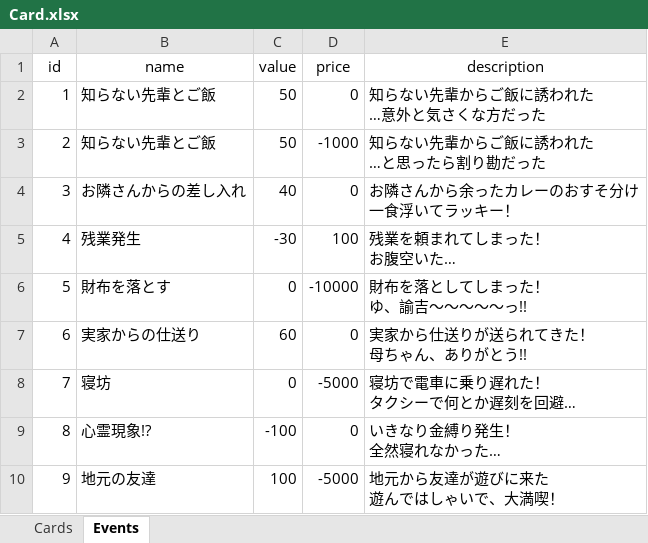
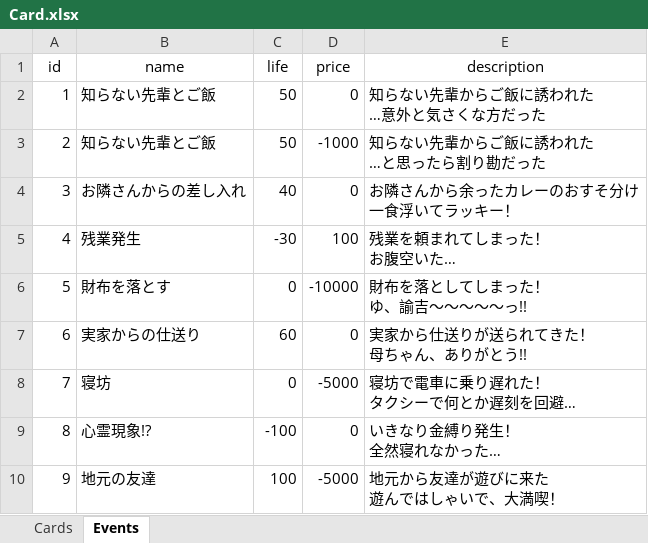
Before and after one commit to MasujimaRyohei/HeiseiToReiwaHackson, an Excel workbook: Assets/Resources/Master/Card.xlsx, sheet Events, drawn as a sheet; values as stored, in another font and other column widths than the file's, no borders; the diff names each change by its address in the sheet, - before the commit and + after, or states it on an @@ line.

```diff
--- a/Assets/Resources/Master/Card.xlsx (sheet Events)
+++ b/Assets/Resources/Master/Card.xlsx (sheet Events)
-C1: value
+C1: life
```
Also changed, not shown: sheet Cards, 17 other files.
